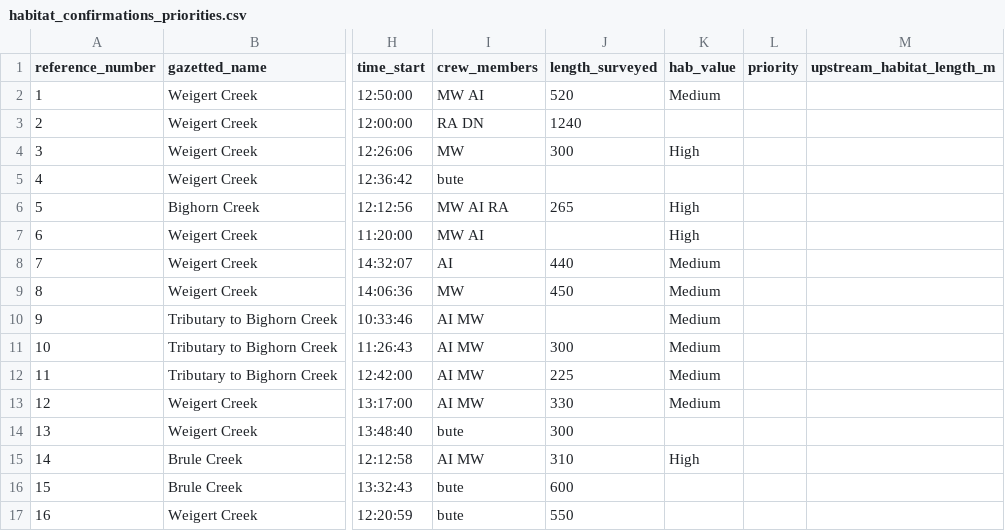
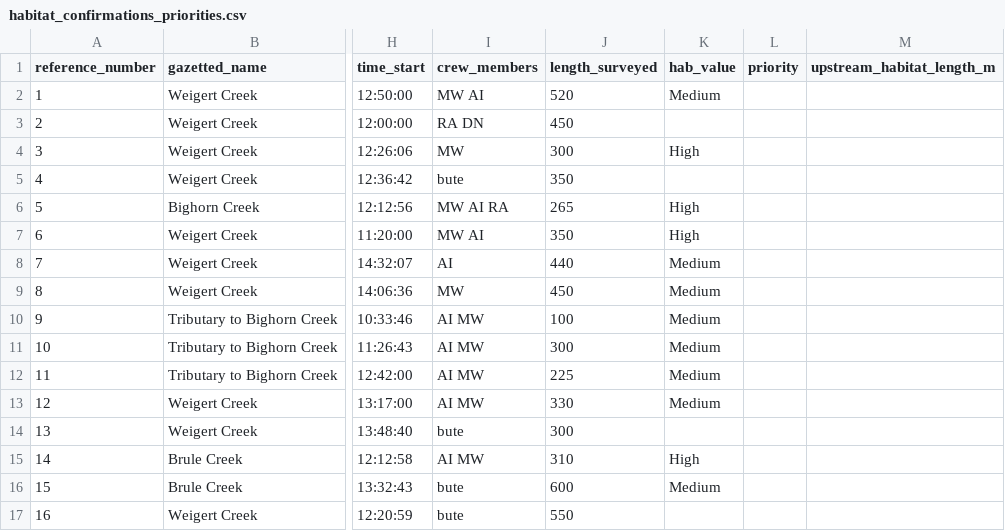
Before and after one commit to Mateo9569/fish_passage_elk_2022_reporting, a CSV file: data/habitat_confirmations_priorities.csv, drawn as a sheet; only a part is shown, gaps mark what is left out; the diff names each change by its address in the sheet, - before the commit and + after, or states it on an @@ line.

Commit message:
added some missing data

```diff
--- a/data/habitat_confirmations_priorities.csv
+++ b/data/habitat_confirmations_priorities.csv
-J3 (length_surveyed): 1240
+J3 (length_surveyed): 450
-J5 (length_surveyed): (empty)
+J5 (length_surveyed): 350
-J7 (length_surveyed): (empty)
+J7 (length_surveyed): 350
-J10 (length_surveyed): (empty)
+J10 (length_surveyed): 100
-K16 (hab_value): (empty)
+K16 (hab_value): Medium
```
Also changed, not shown: 1 other file.
